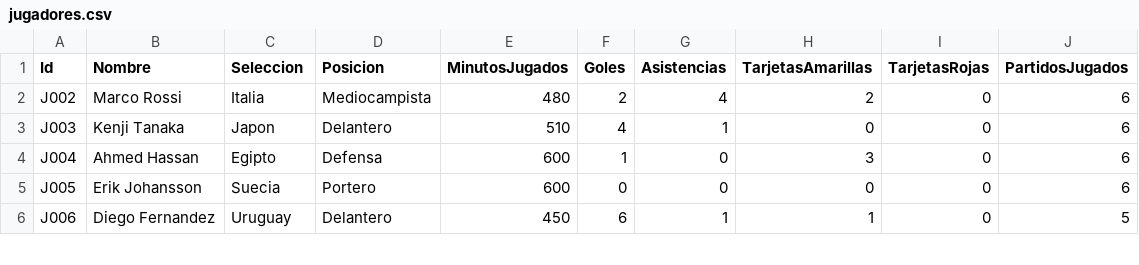
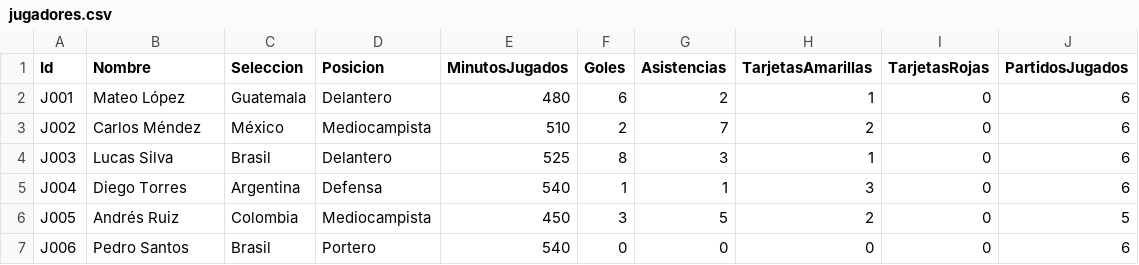
Before and after one commit to Pablo7quijivix/MundialJugadores, a CSV file: MundialJugadores/bin/Debug/net8.0/Datos/jugadores.csv, drawn as a sheet; only a part is shown; the diff covers the shown part only.

```diff
--- a/MundialJugadores/bin/Debug/net8.0/Datos/jugadores.csv
+++ b/MundialJugadores/bin/Debug/net8.0/Datos/jugadores.csv
@@ -1,6 +1,7 @@
 Id,Nombre,Seleccion,Posicion,MinutosJugados,Goles,Asistencias,TarjetasAmarillas,TarjetasRojas,PartidosJugados
-J002,Marco Rossi,Italia,Mediocampista,480,2,4,2,0,6
-J003,Kenji Tanaka,Japon,Delantero,510,4,1,0,0,6
-J004,Ahmed Hassan,Egipto,Defensa,600,1,0,3,0,6
-J005,Erik Johansson,Suecia,Portero,600,0,0,0,0,6
-J006,Diego Fernandez,Uruguay,Delantero,450,6,1,1,0,5
+J001,Mateo López,Guatemala,Delantero,480,6,2,1,0,6
+J002,Carlos Méndez,México,Mediocampista,510,2,7,2,0,6
+J003,Lucas Silva,Brasil,Delantero,525,8,3,1,0,6
+J004,Diego Torres,Argentina,Defensa,540,1,1,3,0,6
+J005,Andrés Ruiz,Colombia,Mediocampista,450,3,5,2,0,5
+J006,Pedro Santos,Brasil,Portero,540,0,0,0,0,6
```
Also changed, not shown: 64 edited cells elsewhere in this file, MundialJugadores/Datos/jugadores.csv, 14 other files.
